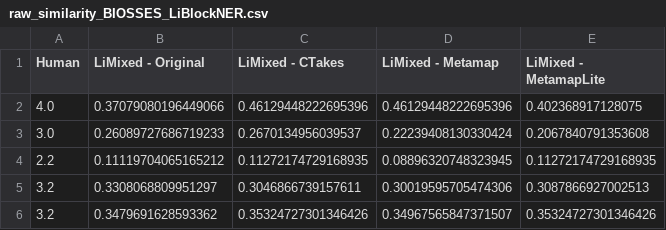
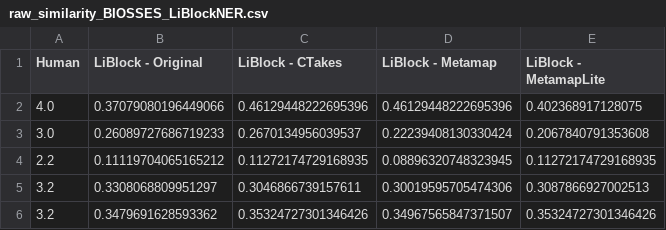
Before and after one commit to jjlastra/HESML, a CSV file: HESML_Library/ReproducibleExperiments/BioSentenceSimilarity_paper/BioSentenceSimFinalRawOutputFiles/raw_similarity_BIOSSES_LiBlockNER.csv, drawn as a sheet; only a part is shown.

```diff
--- a/HESML_Library/ReproducibleExperiments/BioSentenceSimilarity_paper/BioSentenceSimFinalRawOutputFiles/raw_similarity_BIOSSES_LiBlockNER.csv
+++ b/HESML_Library/ReproducibleExperiments/BioSentenceSimilarity_paper/BioSentenceSimFinalRawOutputFiles/raw_similarity_BIOSSES_LiBlockNER.csv
@@ -1,2 +1,2 @@
-Human;LiMixed - Original;LiMixed - CTakes;LiMixed - Metamap;LiMixed - MetamapLite
+Human;LiBlock - Original;LiBlock - CTakes;LiBlock - Metamap;LiBlock - MetamapLite
 4.0;0.37079080196449066;0.46129448222695396;0.46129448222695396;0.402368917128075
```
Also changed, not shown: HESML_Library/ReproducibleExperiments/BioSentenceSimilarity_paper/BioSentenceSimFinalRawOutputFiles/raw_similarity_BIOSSES_NERexperiment.csv, HESML_Library/ReproducibleExperiments/BioSentenceSimilarity_paper/BioSentenceSimFinalRawOutputFiles/raw_similarity_CTR_LiBlockNER.csv, 6 other files.
